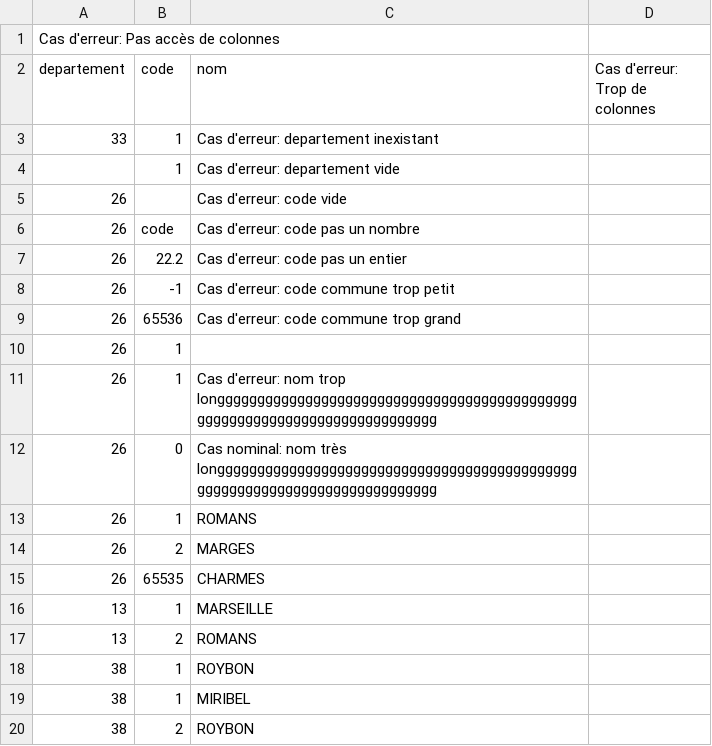
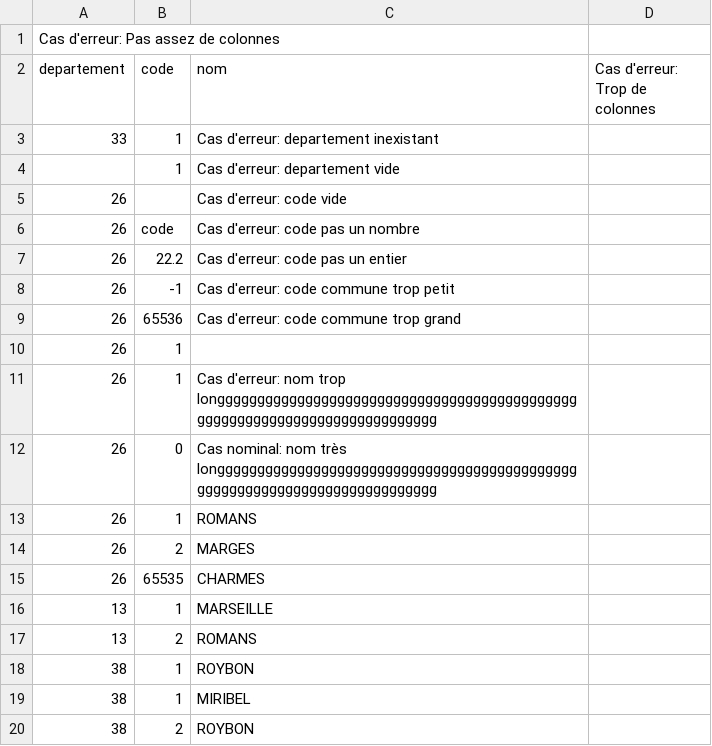
Before and after one commit to alexandresoro/ouca, a CSV file: test-files/inputs/communes.csv, drawn as a sheet.

```diff
--- a/test-files/inputs/communes.csv
+++ b/test-files/inputs/communes.csv
@@ -1,2 +1,2 @@
-Cas d'erreur: Pas accès de colonnes
+Cas d'erreur: Pas assez de colonnes
 departement;code;nom;Cas d'erreur: Trop de colonnes
```
Also changed, not shown: test-files/inputs/donnees.csv, test-files/inputs/lieux-dits.csv, 11 other files.
